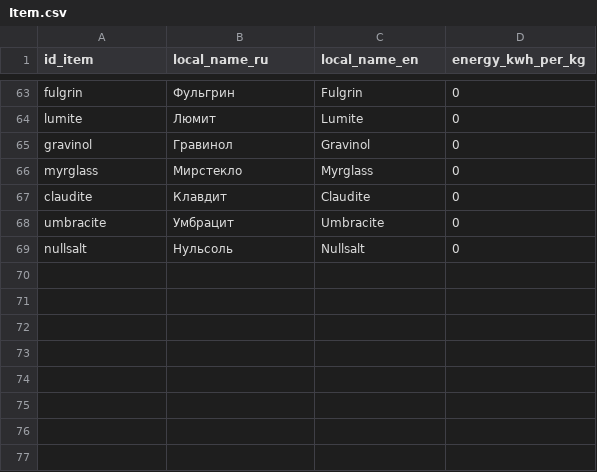
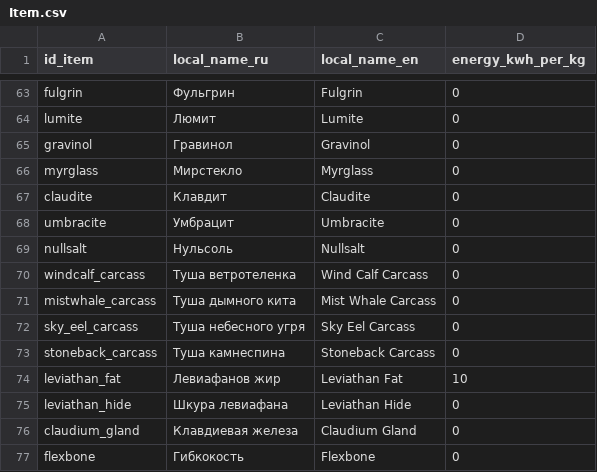
Before and after one commit to Kipikor/Wild-Wind, a CSV file: Assets/Data/Config/Item.csv, drawn as a sheet; only a part is shown, gaps mark what is left out; the diff names each change by its address in the sheet, - before the commit and + after, or states it on an @@ line.

Commit message:
Add leviathan hunting and manual docking flow

```diff
--- a/Assets/Data/Config/Item.csv
+++ b/Assets/Data/Config/Item.csv
+row 70: windcalf_carcass | Туша ветротеленка | Wind Calf Carcass | 0
+row 71: mistwhale_carcass | Туша дымного кита | Mist Whale Carcass | 0
+row 72: sky_eel_carcass | Туша небесного угря | Sky Eel Carcass | 0
+row 73: stoneback_carcass | Туша камнеспина | Stoneback Carcass | 0
+row 74: leviathan_fat | Левиафанов жир | Leviathan Fat | 10
+row 75: leviathan_hide | Шкура левиафана | Leviathan Hide | 0
+row 76: claudium_gland | Клавдиевая железа | Claudium Gland | 0
+row 77: flexbone | Гибкокость | Flexbone | 0
```
Also changed, not shown: 10 other files.
